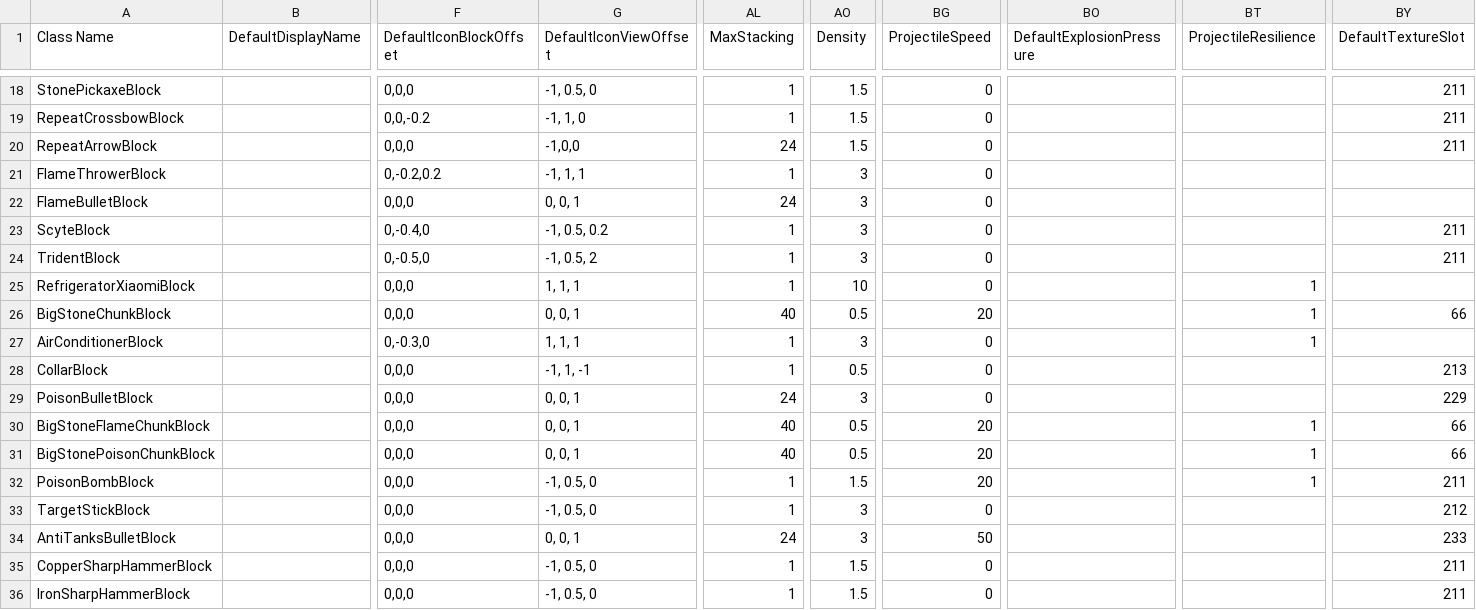
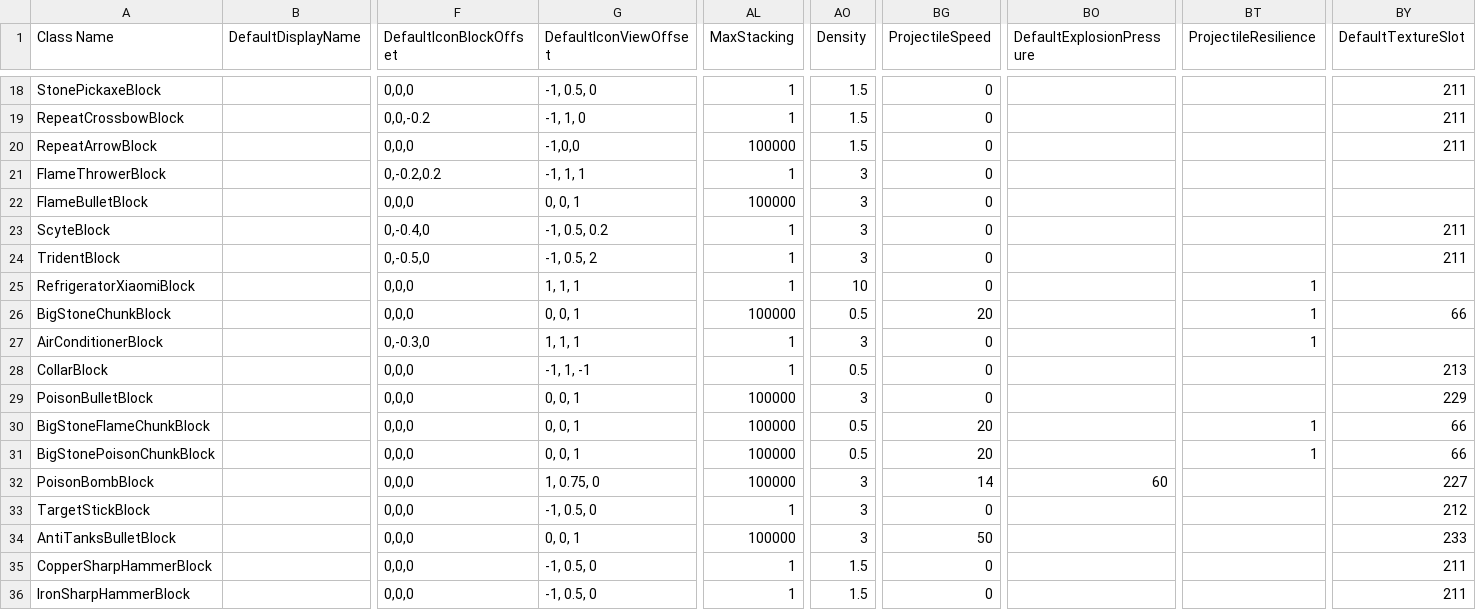
Before and after one commit to Samuelsan03/Shitty-Creatures-From-Survivalcraft-2, a CSV file: Shitty Tools.csv, drawn as a sheet; only a part is shown, gaps mark what is left out; the diff covers the shown part only; the diff names each change by its address in the sheet, - before the commit and + after, or states it on an @@ line.

```diff
--- a/Shitty Tools.csv
+++ b/Shitty Tools.csv
-AL20 (MaxStacking): 24
+AL20 (MaxStacking): 100000
-AL22 (MaxStacking): 24
+AL22 (MaxStacking): 100000
-AL26 (MaxStacking): 40
+AL26 (MaxStacking): 100000
-AL29 (MaxStacking): 24
+AL29 (MaxStacking): 100000
-AL30:AL31 (MaxStacking): 40
+AL30:AL31 (MaxStacking): 100000
-G32 (DefaultIconViewOffset): -1, 0.5, 0
+G32 (DefaultIconViewOffset): 1, 0.75, 0
-AL32 (MaxStacking): 1
+AL32 (MaxStacking): 100000
-AO32 (Density): 1.5
+AO32 (Density): 3
-BG32 (ProjectileSpeed): 20
+BG32 (ProjectileSpeed): 14
-BO32 (DefaultExplosionPressure): (empty)
+BO32 (DefaultExplosionPressure): 60
-BT32 (ProjectileResilience): 1
+BT32 (ProjectileResilience): (empty)
-BY32 (DefaultTextureSlot): 211
+BY32 (DefaultTextureSlot): 227
-AL34 (MaxStacking): 24
+AL34 (MaxStacking): 100000
```
Also changed, not shown: 1 added row and 28 edited cells elsewhere in this file.
